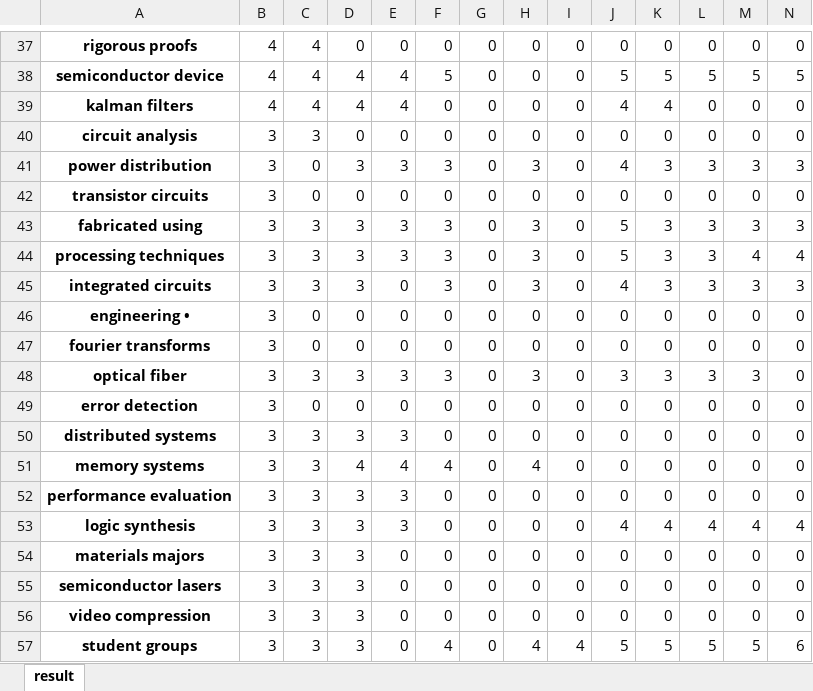
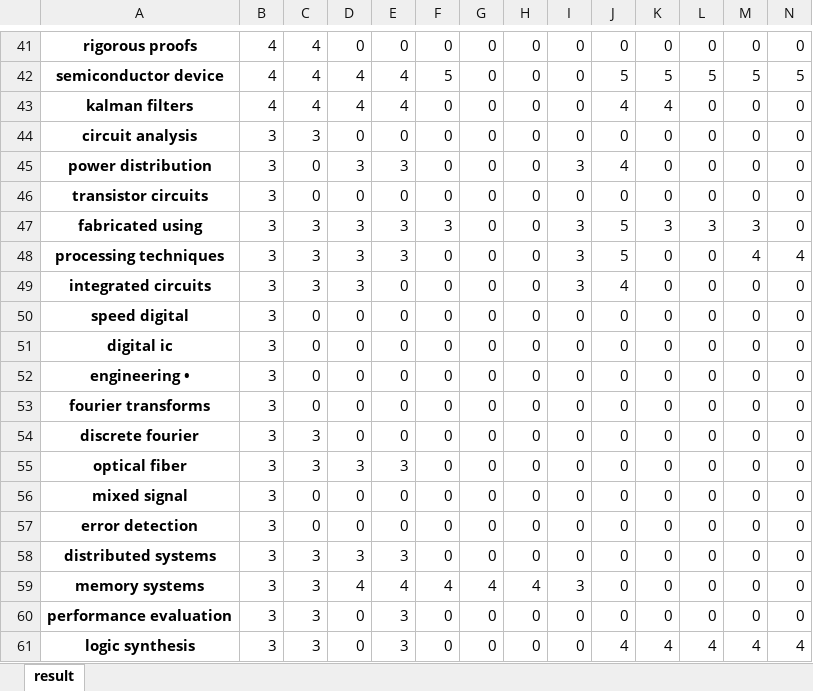
Before and after one commit to johnsonlumia/ECE143_Project, an Excel workbook: ucsb_ece.xlsx, sheet result, drawn as a sheet; only a part is shown, gaps mark what is left out; values as stored, in another font and other column widths than the file's, no borders; removed rows and columns are numbered as before the commit, all else as after; the diff covers the shown part only; the diff names each change by its address in the sheet, - before the commit and + after, or states it on an @@ line.

```diff
--- a/ucsb_ece.xlsx (sheet result)
+++ b/ucsb_ece.xlsx (sheet result)
-F45: 3
+F45: 0
-H45: 3
+H45: 0
-I45: 0
+I45: 3
-K45: 3
+K45: 0
-L45: 3
+L45: 0
-M45: 3
+M45: 0
-N45: 3
+N45: 0
-H47:H49: 3
+H47:H49: 0
-I47:I49: 0
+I47:I49: 3
-N47: 3
+N47: 0
-F48:F49: 3
+F48:F49: 0
-K48:K49: 3
+K48:K49: 0
-L48:L49: 3
+L48:L49: 0
-M49: 3
+M49: 0
-N49: 3
+N49: 0
+row 50: speed digital | 3 | 0 | 0 | 0 | 0 | 0 | 0 | 0 | 0 | 0 | 0 | 0 | 0
+row 51: digital ic | 3 | 0 | 0 | 0 | 0 | 0 | 0 | 0 | 0 | 0 | 0 | 0 | 0
+row 54: discrete fourier | 3 | 3 | 0 | 0 | 0 | 0 | 0 | 0 | 0 | 0 | 0 | 0 | 0
-F55: 3
+F55: 0
-H55: 3
+H55: 0
-J55: 3
+J55: 0
-K55: 3
+K55: 0
-L55: 3
+L55: 0
-M55: 3
+M55: 0
+row 56: mixed signal | 3 | 0 | 0 | 0 | 0 | 0 | 0 | 0 | 0 | 0 | 0 | 0 | 0
-G59: 0
+G59: 4
-I59: 0
+I59: 3
-D60:D61: 3
+D60:D61: 0
-row 54: materials majors | 3 | 3 | 3 | 0 | 0 | 0 | 0 | 0 | 0 | 0 | 0 | 0 | 0
-row 55: semiconductor lasers | 3 | 3 | 3 | 0 | 0 | 0 | 0 | 0 | 0 | 0 | 0 | 0 | 0
-row 56: video compression | 3 | 3 | 3 | 0 | 0 | 0 | 0 | 0 | 0 | 0 | 0 | 0 | 0
-row 57: student groups | 3 | 3 | 3 | 0 | 4 | 0 | 4 | 4 | 5 | 5 | 5 | 5 | 6
```
Also changed, not shown: 22 added rows, 13 removed rows and 51 edited cells elsewhere in this sheet, ucberkeley_cs.xlsx, ucla_cse.xlsx, 24 other files.
